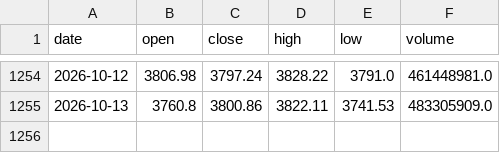
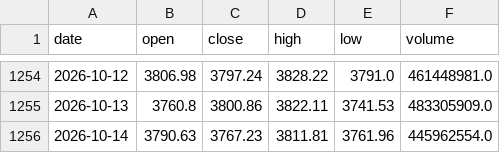
Before and after one commit to willinxusheng/A-share-Fibonacci, a CSV file: data/sh000001.csv, drawn as a sheet; only a part is shown, gaps mark what is left out; the diff names each change by its address in the sheet, - before the commit and + after, or states it on an @@ line.

```diff
--- a/data/sh000001.csv
+++ b/data/sh000001.csv
+row 1256: 2026-10-14 | 3790.63 | 3767.23 | 3811.81 | 3761.96 | 445962554.0
```
Also changed, not shown: 19 other files.
